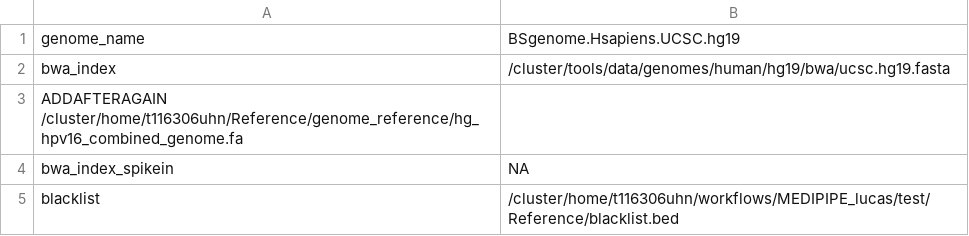
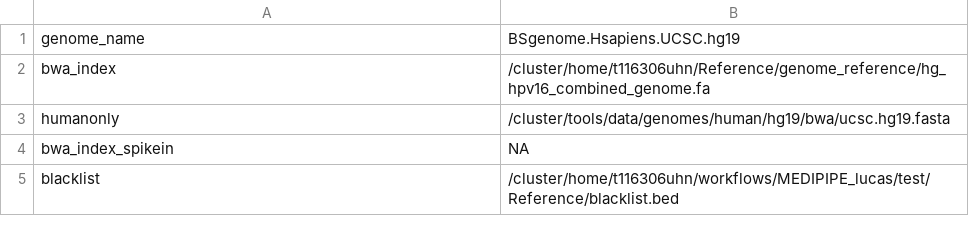
Before and after one commit to lucasjpenny/MEDIPIPE_lucas, a TSV file: workflow/reference_template.tsv, drawn as a sheet.

```diff
--- a/workflow/reference_template.tsv
+++ b/workflow/reference_template.tsv
@@ -1,4 +1,4 @@
 genome_name	BSgenome.Hsapiens.UCSC.hg19
-bwa_index	/cluster/tools/data/genomes/human/hg19/bwa/ucsc.hg19.fasta
-ADDAFTERAGAIN /cluster/home/t116306uhn/Reference/genome_reference/hg_hpv16_combined_genome.fa
+bwa_index	/cluster/home/t116306uhn/Reference/genome_reference/hg_hpv16_combined_genome.fa
+humanonly	/cluster/tools/data/genomes/human/hg19/bwa/ucsc.hg19.fasta
 bwa_index_spikein	NA
```
Also changed, not shown: 2 other files.
